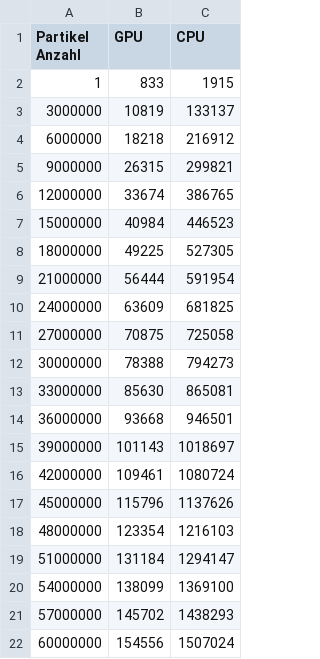
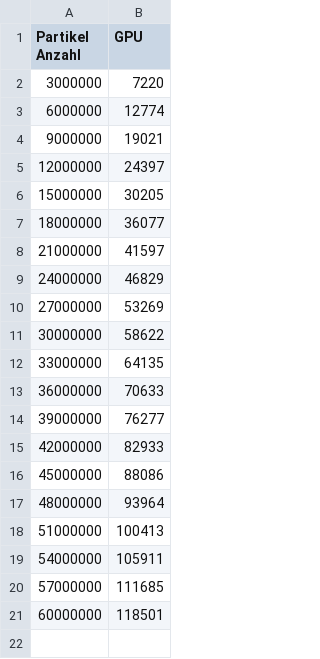
Before and after one commit to RemkeTUD/CUDA-Project-Hash-Grid, a CSV file: SimulationCuda/benchmark.csv, drawn as a sheet; removed rows and columns are numbered as before the commit, all else as after; the diff names each change by its address in the sheet, - before the commit and + after, or states it on an @@ line.

```diff
--- a/SimulationCuda/benchmark.csv
+++ b/SimulationCuda/benchmark.csv
-column C (CPU), rows 3-22: 133137 | 216912 | 299821 | 386765 | 446523 | 527305 | 591954 | 681825 | 725058 | 794273 | 865081 | 946501 | 1018697 | 1080724 | 1137626 | 1216103 | 1294147 | 1369100 | 1438293 | 1507024
-row 2: 1 | 833 | 1915
-B2 (GPU): 10819
+B2 (GPU): 7220
-B3 (GPU): 18218
+B3 (GPU): 12774
-B4 (GPU): 26315
+B4 (GPU): 19021
-B5 (GPU): 33674
+B5 (GPU): 24397
-B6 (GPU): 40984
+B6 (GPU): 30205
-B7 (GPU): 49225
+B7 (GPU): 36077
-B8 (GPU): 56444
+B8 (GPU): 41597
-B9 (GPU): 63609
+B9 (GPU): 46829
-B10 (GPU): 70875
+B10 (GPU): 53269
-B11 (GPU): 78388
+B11 (GPU): 58622
-B12 (GPU): 85630
+B12 (GPU): 64135
-B13 (GPU): 93668
+B13 (GPU): 70633
-B14 (GPU): 101143
+B14 (GPU): 76277
-B15 (GPU): 109461
+B15 (GPU): 82933
-B16 (GPU): 115796
+B16 (GPU): 88086
-B17 (GPU): 123354
+B17 (GPU): 93964
-B18 (GPU): 131184
+B18 (GPU): 100413
-B19 (GPU): 138099
+B19 (GPU): 105911
-B20 (GPU): 145702
+B20 (GPU): 111685
-B21 (GPU): 154556
+B21 (GPU): 118501
```
Also changed, not shown: 1 other file.
